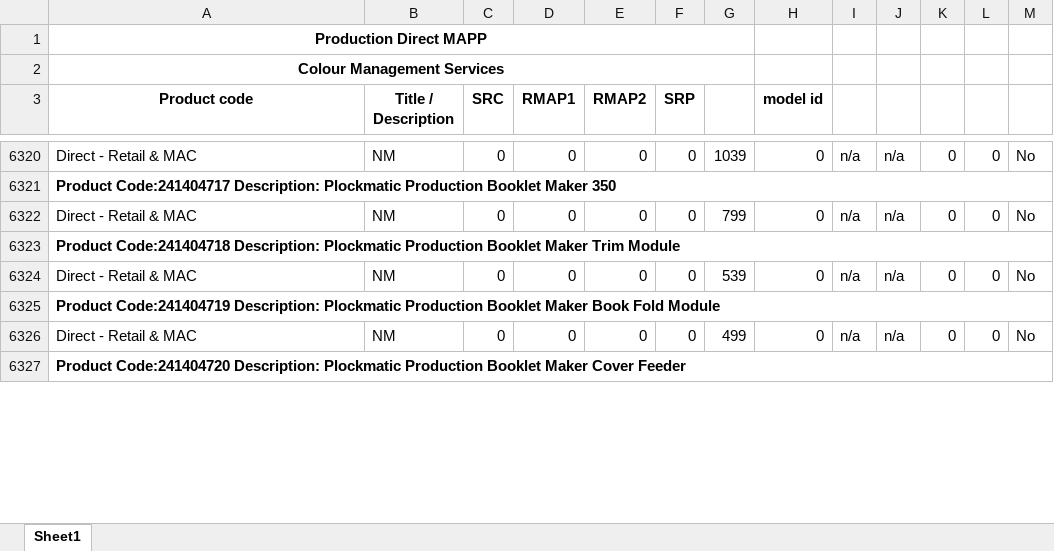
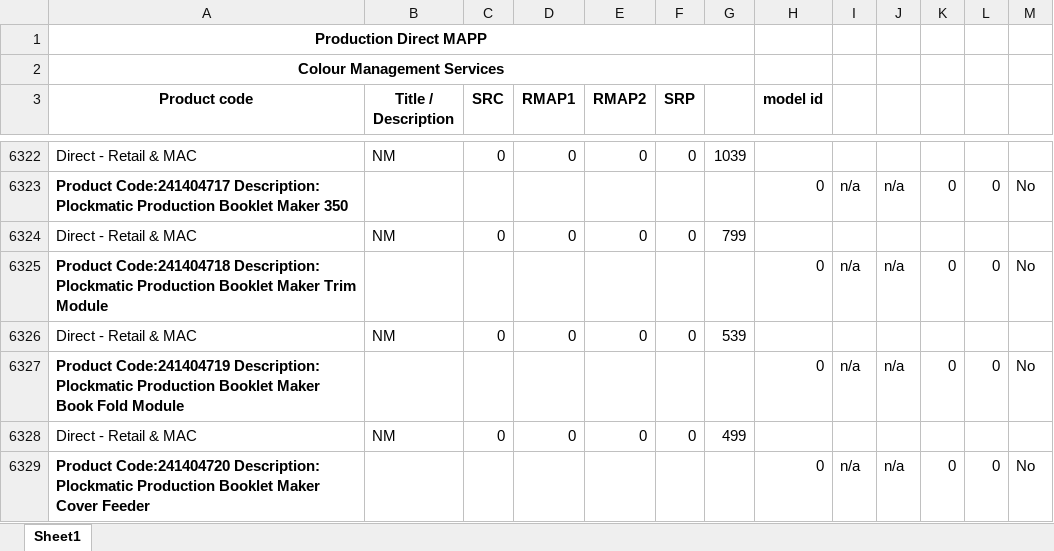
Before and after one commit to ChimeraBlack1/pup2, an Excel workbook: ProdMAPP.xlsx, sheet Sheet1, drawn as a sheet; only a part is shown, gaps mark what is left out; values as stored, in another font and other column widths than the file's, no borders; removed rows and columns are numbered as before the commit, all else as after; the diff covers the shown part only; the diff names each change by its address in the sheet, - before the commit and + after, or states it on an @@ line.

```diff
--- a/ProdMAPP.xlsx (sheet Sheet1)
+++ b/ProdMAPP.xlsx (sheet Sheet1)
-H6322 (model id): 0
+H6322 (model id): (empty)
-I6322: n/a
+I6322: (empty)
-J6322: n/a
+J6322: (empty)
-K6322: 0
+K6322: (empty)
-L6322: 0
+L6322: (empty)
-M6322: No
+M6322: (empty)
-row 6321: Product Code:241404717 Description: Plockmatic Production Booklet Maker 350
+row 6323: Product Code:241404717 Description: Plockmatic Production Booklet Maker 350 |  |  |  |  |  |  | 0 | n/a | n/a | 0 | 0 | No
-H6324 (model id): 0
+H6324 (model id): (empty)
-I6324: n/a
+I6324: (empty)
-J6324: n/a
+J6324: (empty)
-K6324: 0
+K6324: (empty)
-L6324: 0
+L6324: (empty)
-M6324: No
+M6324: (empty)
-row 6323: Product Code:241404718 Description: Plockmatic Production Booklet Maker Trim Module
+row 6325: Product Code:241404718 Description: Plockmatic Production Booklet Maker Trim Module |  |  |  |  |  |  | 0 | n/a | n/a | 0 | 0 | No
-H6326 (model id): 0
+H6326 (model id): (empty)
-I6326: n/a
+I6326: (empty)
-J6326: n/a
+J6326: (empty)
-K6326: 0
+K6326: (empty)
-L6326: 0
+L6326: (empty)
-M6326: No
+M6326: (empty)
-row 6325: Product Code:241404719 Description: Plockmatic Production Booklet Maker Book Fold Module
+row 6327: Product Code:241404719 Description: Plockmatic Production Booklet Maker Book Fold Module |  |  |  |  |  |  | 0 | n/a | n/a | 0 | 0 | No
-H6328 (model id): 0
+H6328 (model id): (empty)
-I6328: n/a
+I6328: (empty)
-J6328: n/a
+J6328: (empty)
-K6328: 0
+K6328: (empty)
-L6328: 0
+L6328: (empty)
-M6328: No
+M6328: (empty)
-row 6327: Product Code:241404720 Description: Plockmatic Production Booklet Maker Cover Feeder
+row 6329: Product Code:241404720 Description: Plockmatic Production Booklet Maker Cover Feeder |  |  |  |  |  |  | 0 | n/a | n/a | 0 | 0 | No
```
Also changed, not shown: 42 added rows, 40 removed rows and 315 edited cells elsewhere in this sheet, 4 other files.
